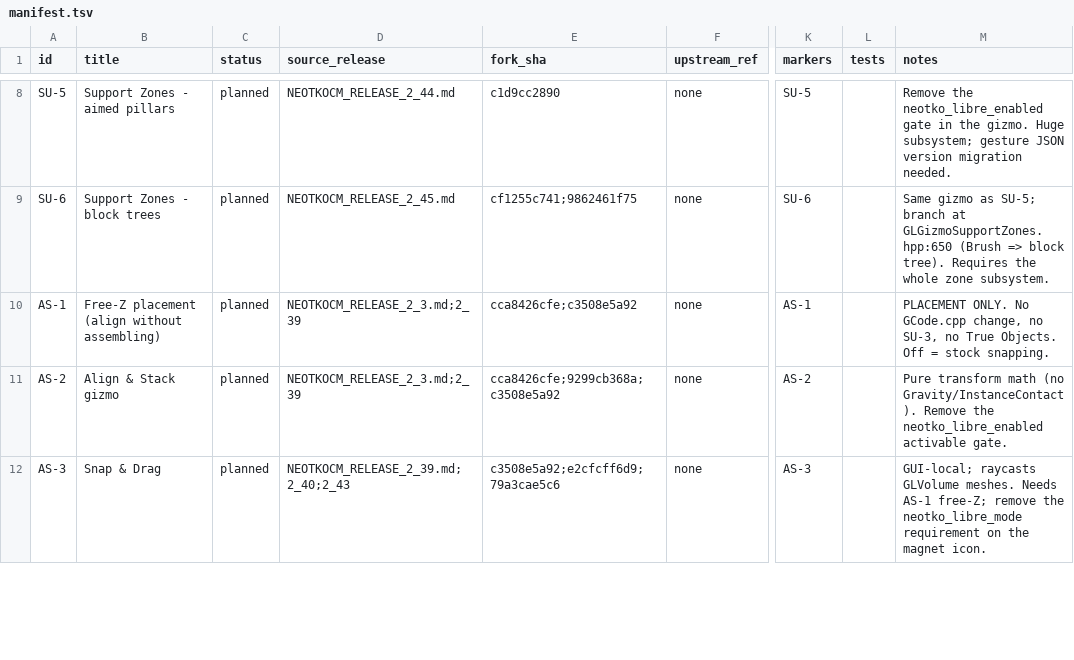
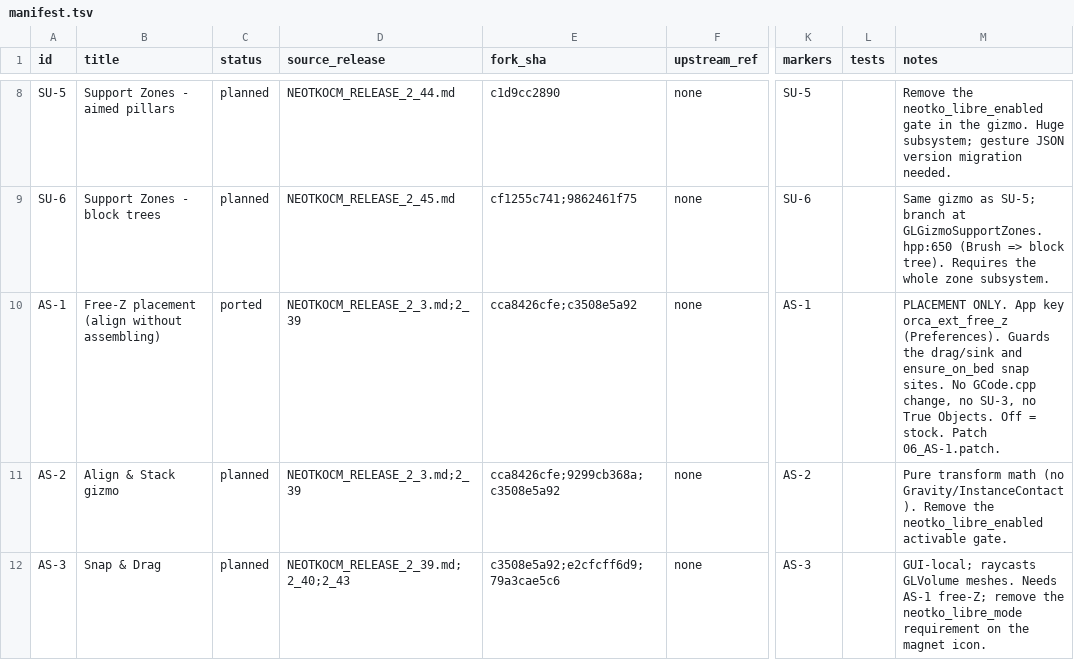
Before and after one commit to emdee52/OrcaSlicer, a TSV file: porting/manifest.tsv, drawn as a sheet; only a part is shown, gaps mark what is left out; the diff names each change by its address in the sheet, - before the commit and + after, or states it on an @@ line.

Commit message:
port: AS-1 manifest, notes and patch

```diff
--- a/porting/manifest.tsv
+++ b/porting/manifest.tsv
-C10 (status): planned
+C10 (status): ported
-M10 (notes): PLACEMENT ONLY. No GCode.cpp change, no SU-3, no True Objects. Off = stock snapping.
+M10 (notes): PLACEMENT ONLY. App key orca_ext_free_z (Preferences). Guards the drag/sink and ensure_on_bed snap sites. No GCode.cpp change, no SU-3, no True Objects. Off = stock. Patch 06_AS-1.patch.
```
Also changed, not shown: 2 other files.
